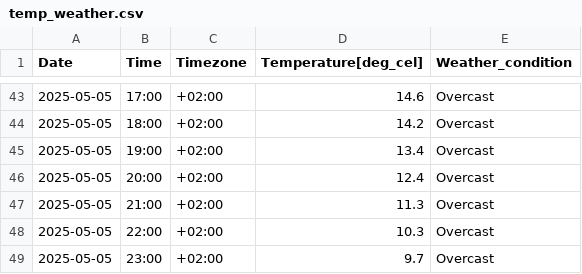
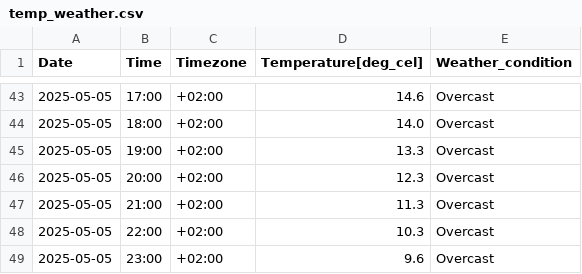
Before and after one commit to Vuidianga/Project, a CSV file: temporal_file/temp_weather.csv, drawn as a sheet; only a part is shown, gaps mark what is left out; the diff covers the shown part only.

```diff
--- a/temporal_file/temp_weather.csv
+++ b/temporal_file/temp_weather.csv
@@ -43,7 +43,7 @@ Date,Time,Timezone,Temperature[deg_cel],Weather_condition
 2025-05-05,17:00,+02:00,14.6,Overcast
-2025-05-05,18:00,+02:00,14.2,Overcast
-2025-05-05,19:00,+02:00,13.4,Overcast
-2025-05-05,20:00,+02:00,12.4,Overcast
+2025-05-05,18:00,+02:00,14.0,Overcast
+2025-05-05,19:00,+02:00,13.3,Overcast
+2025-05-05,20:00,+02:00,12.3,Overcast
 2025-05-05,21:00,+02:00,11.3,Overcast
 2025-05-05,22:00,+02:00,10.3,Overcast
-2025-05-05,23:00,+02:00,9.7,Overcast
+2025-05-05,23:00,+02:00,9.6,Overcast
```
Also changed, not shown: 27 edited cells elsewhere in this file, temporal_file/temp_user_consumption.csv, 2 other files.
